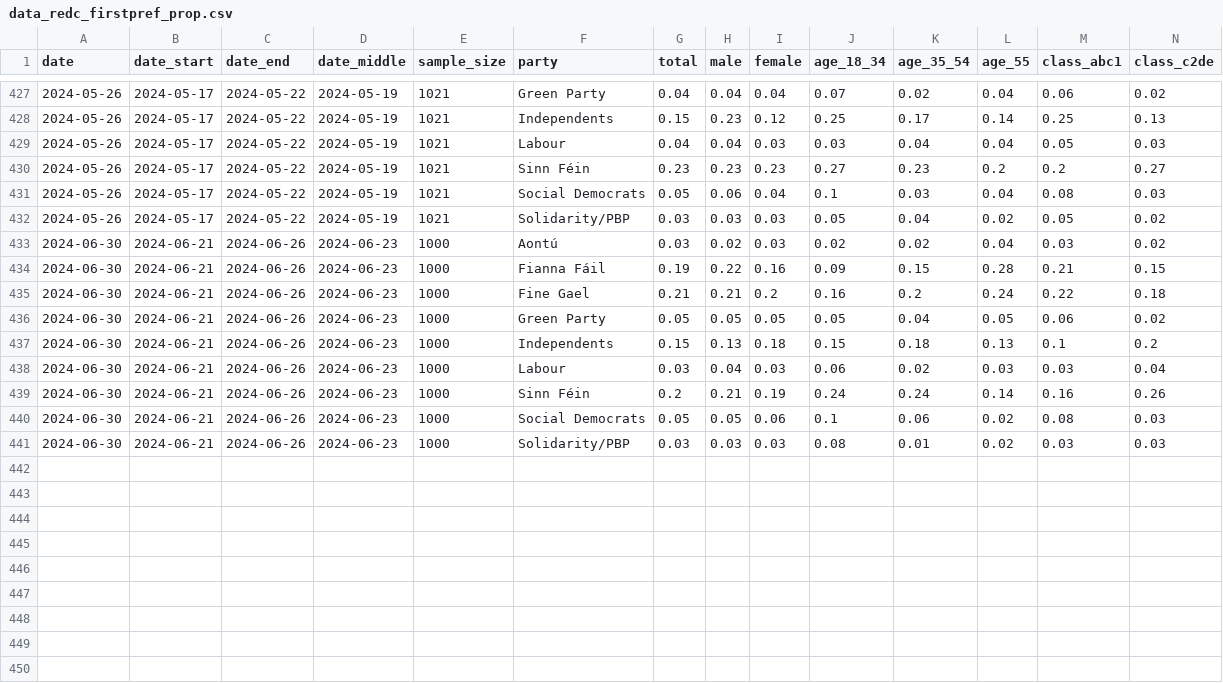
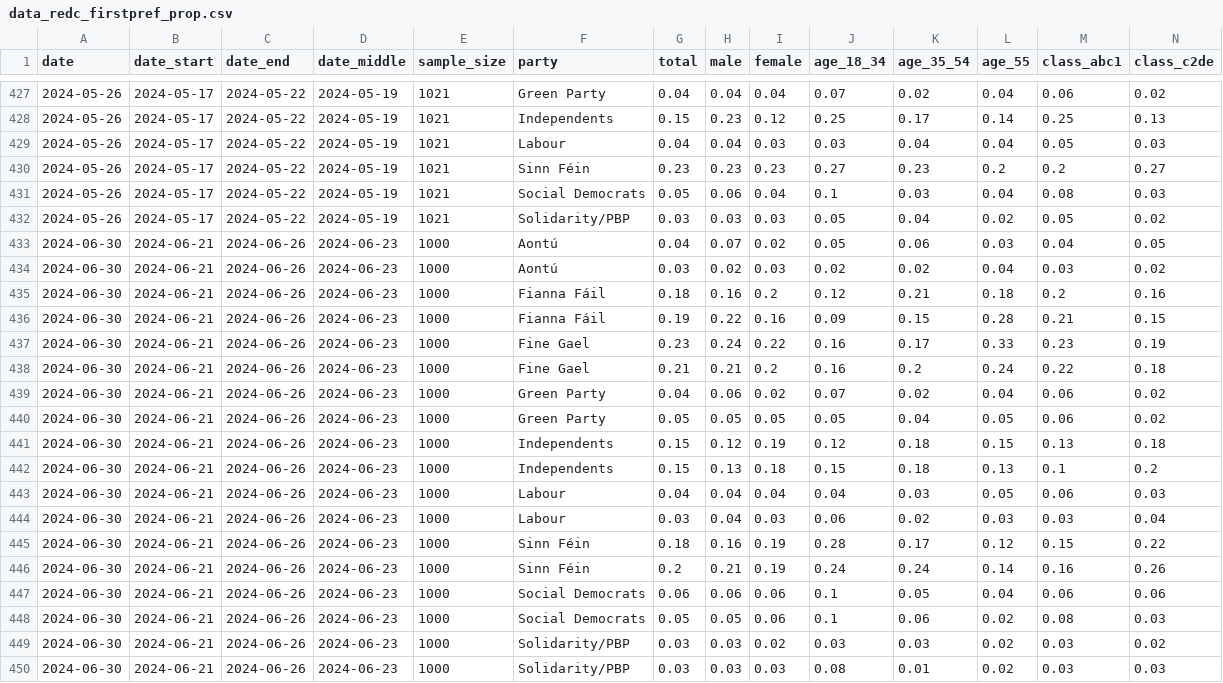
Before and after one commit to Irish-Dem-Polling/datasets, a CSV file: vote-intention/data_redc_firstpref_prop.csv, drawn as a sheet; only a part is shown, gaps mark what is left out; rows hold the shown columns only; the diff names each change by its address in the sheet, - before the commit and + after, or states it on an @@ line.

Commit message:
Update data

```diff
--- a/vote-intention/data_redc_firstpref_prop.csv
+++ b/vote-intention/data_redc_firstpref_prop.csv
+row 433: 2024-06-30 | 2024-06-21 | 2024-06-26 | 2024-06-23 | 1000 | Aontú | 0.04 | 0.07 | 0.02 | 0.05 | 0.06 | 0.03 | 0.04 | 0.05
+row 435: 2024-06-30 | 2024-06-21 | 2024-06-26 | 2024-06-23 | 1000 | Fianna Fáil | 0.18 | 0.16 | 0.2 | 0.12 | 0.21 | 0.18 | 0.2 | 0.16
+row 437: 2024-06-30 | 2024-06-21 | 2024-06-26 | 2024-06-23 | 1000 | Fine Gael | 0.23 | 0.24 | 0.22 | 0.16 | 0.17 | 0.33 | 0.23 | 0.19
+row 439: 2024-06-30 | 2024-06-21 | 2024-06-26 | 2024-06-23 | 1000 | Green Party | 0.04 | 0.06 | 0.02 | 0.07 | 0.02 | 0.04 | 0.06 | 0.02
+row 441: 2024-06-30 | 2024-06-21 | 2024-06-26 | 2024-06-23 | 1000 | Independents | 0.15 | 0.12 | 0.19 | 0.12 | 0.18 | 0.15 | 0.13 | 0.18
+row 443: 2024-06-30 | 2024-06-21 | 2024-06-26 | 2024-06-23 | 1000 | Labour | 0.04 | 0.04 | 0.04 | 0.04 | 0.03 | 0.05 | 0.06 | 0.03
+row 445: 2024-06-30 | 2024-06-21 | 2024-06-26 | 2024-06-23 | 1000 | Sinn Féin | 0.18 | 0.16 | 0.19 | 0.28 | 0.17 | 0.12 | 0.15 | 0.22
+row 447: 2024-06-30 | 2024-06-21 | 2024-06-26 | 2024-06-23 | 1000 | Social Democrats | 0.06 | 0.06 | 0.06 | 0.1 | 0.05 | 0.04 | 0.06 | 0.06
+row 449: 2024-06-30 | 2024-06-21 | 2024-06-26 | 2024-06-23 | 1000 | Solidarity/PBP | 0.03 | 0.03 | 0.02 | 0.03 | 0.03 | 0.02 | 0.03 | 0.02
```
Also changed, not shown: 8 other files.
